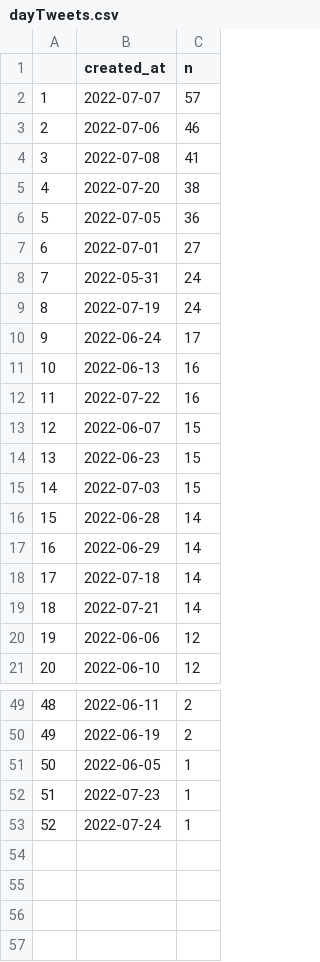
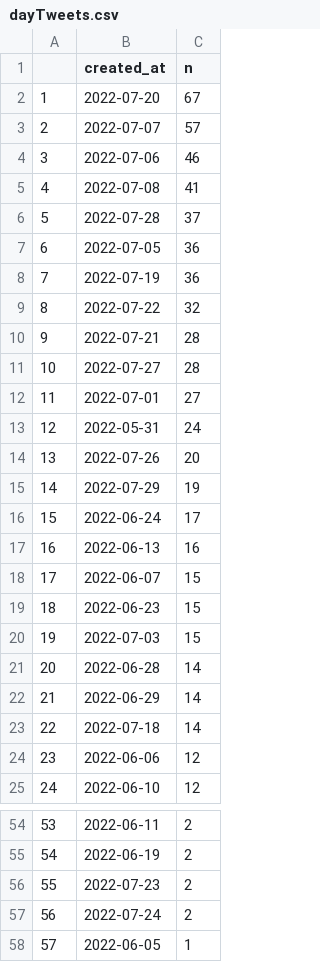
Before and after one commit to adamoxford/adh_twiiter, a CSV file: dayTweets.csv, drawn as a sheet; only a part is shown, gaps mark what is left out; removed rows and columns are numbered as before the commit, all else as after; the diff covers the shown part only; the diff names each change by its address in the sheet, - before the commit and + after, or states it on an @@ line.

```diff
--- a/dayTweets.csv
+++ b/dayTweets.csv
+row 2: 1 | 2022-07-20 | 67
@@ column A renumbered between rows 3 and 58 @@
-row 5: 4 | 2022-07-20 | 38
+row 6: 5 | 2022-07-28 | 37
+row 8: 7 | 2022-07-19 | 36
+row 9: 8 | 2022-07-22 | 32
+row 10: 9 | 2022-07-21 | 28
+row 11: 10 | 2022-07-27 | 28
-row 9: 8 | 2022-07-19 | 24
+row 14: 13 | 2022-07-26 | 20
+row 15: 14 | 2022-07-29 | 19
-row 12: 11 | 2022-07-22 | 16
-row 19: 18 | 2022-07-21 | 14
+row 56: 55 | 2022-07-23 | 2
+row 57: 56 | 2022-07-24 | 2
-row 52: 51 | 2022-07-23 | 1
-row 53: 52 | 2022-07-24 | 1
```
Also changed, not shown: 1 added row elsewhere in this file, dateData.csv, sourceData.csv, 5 other files.
